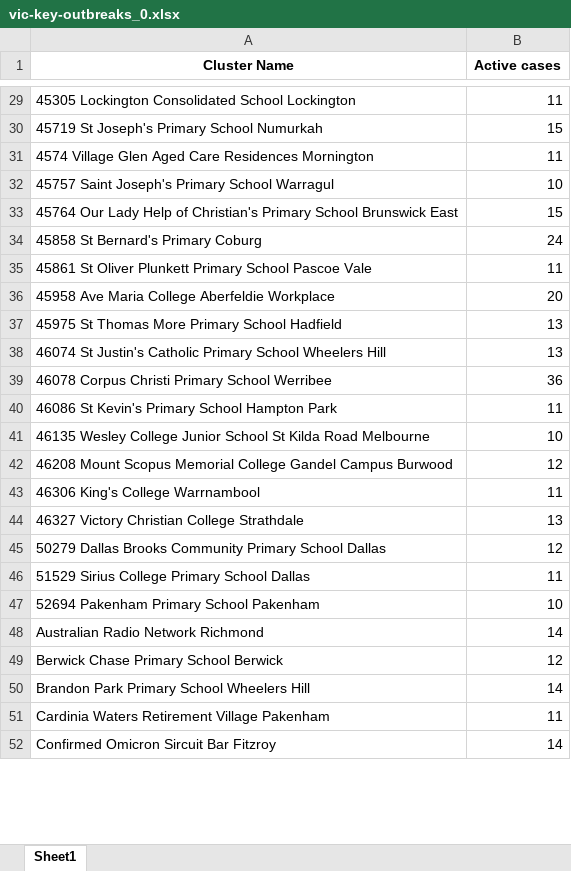
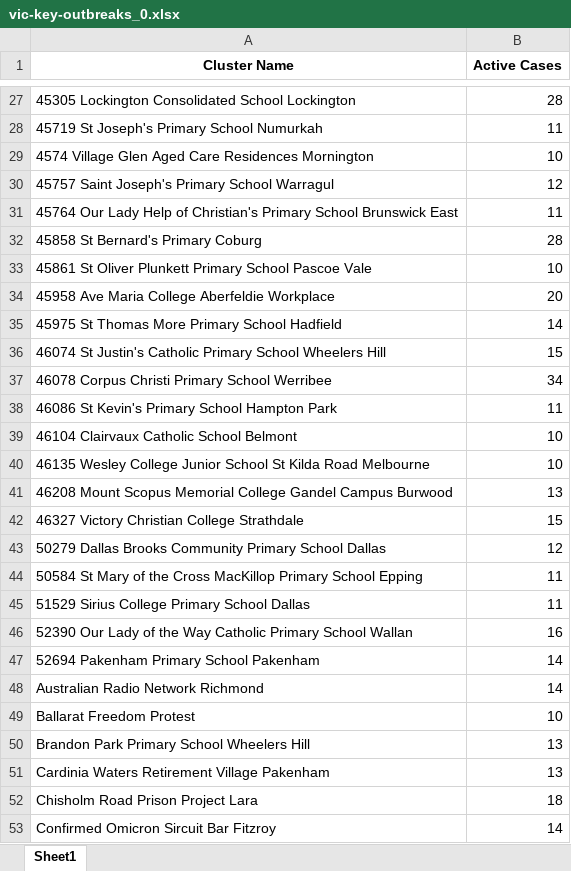
Before and after one commit to Mike-Honey/covid-19-outbreak-paths, an Excel workbook: vic-key-outbreaks_0.xlsx, sheet Sheet1, drawn as a sheet; only a part is shown, gaps mark what is left out; values as stored, in another font and other column widths than the file's, no borders; removed rows and columns are numbered as before the commit, all else as after; the diff covers the shown part only; the diff names each change by its address in the sheet, - before the commit and + after, or states it on an @@ line.

```diff
--- a/vic-key-outbreaks_0.xlsx (sheet Sheet1)
+++ b/vic-key-outbreaks_0.xlsx (sheet Sheet1)
-B1: Active cases
+B1: Active Cases
-B27 (Active Cases): 11
+B27 (Active Cases): 28
-B28 (Active Cases): 15
+B28 (Active Cases): 11
-B29 (Active Cases): 11
+B29 (Active Cases): 10
-B30 (Active Cases): 10
+B30 (Active Cases): 12
-B31 (Active Cases): 15
+B31 (Active Cases): 11
-B32 (Active Cases): 24
+B32 (Active Cases): 28
-B33 (Active Cases): 11
+B33 (Active Cases): 10
-B35 (Active Cases): 13
+B35 (Active Cases): 14
-B36 (Active Cases): 13
+B36 (Active Cases): 15
-B37 (Active Cases): 36
+B37 (Active Cases): 34
+row 39: 46104 Clairvaux Catholic School Belmont | 10
-B41 (Active Cases): 12
+B41 (Active Cases): 13
-row 43: 46306 King's College Warrnambool | 11
-B42 (Active Cases): 13
+B42 (Active Cases): 15
+row 44: 50584 St Mary of the Cross MacKillop Primary School Epping | 11
+row 46: 52390 Our Lady of the Way Catholic Primary School Wallan | 16
-B47 (Active Cases): 10
+B47 (Active Cases): 14
-row 49: Berwick Chase Primary School Berwick | 12
+row 49: Ballarat Freedom Protest | 10
-B50 (Active Cases): 14
+B50 (Active Cases): 13
-B51 (Active Cases): 11
+B51 (Active Cases): 13
+row 52: Chisholm Road Prison Project Lara | 18
```
Also changed, not shown: 7 added rows, 7 removed rows and 17 edited cells elsewhere in this sheet, vic-key-outbreaks_archive.xlsx.
